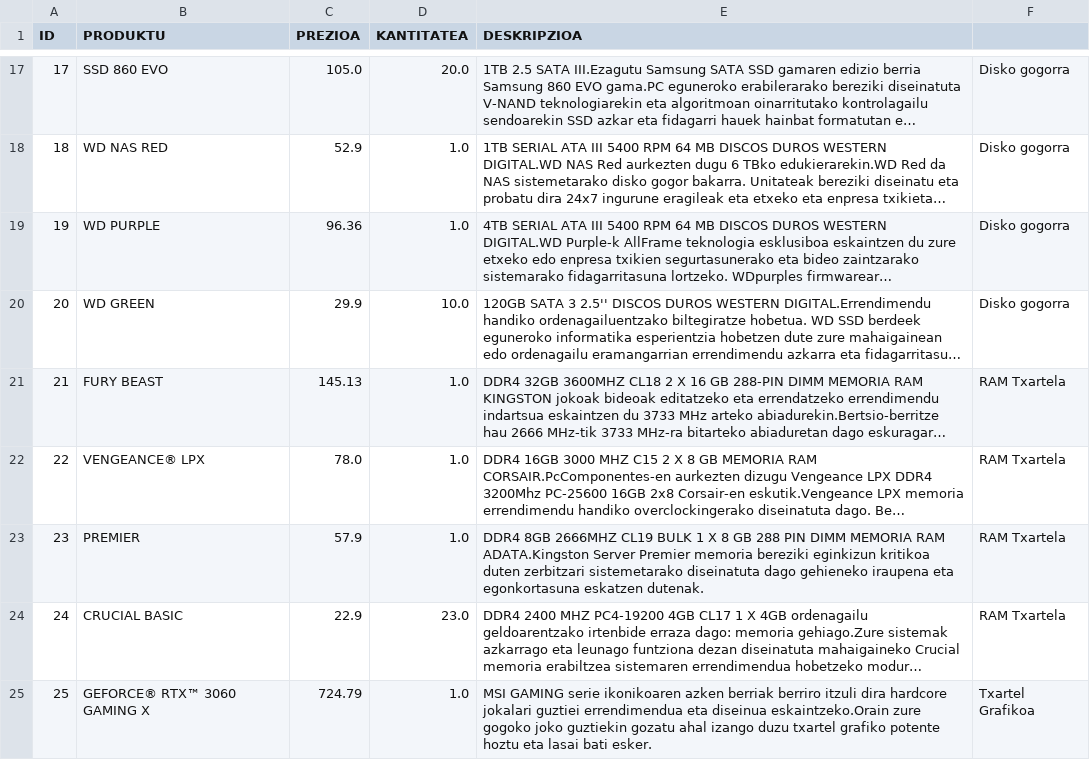
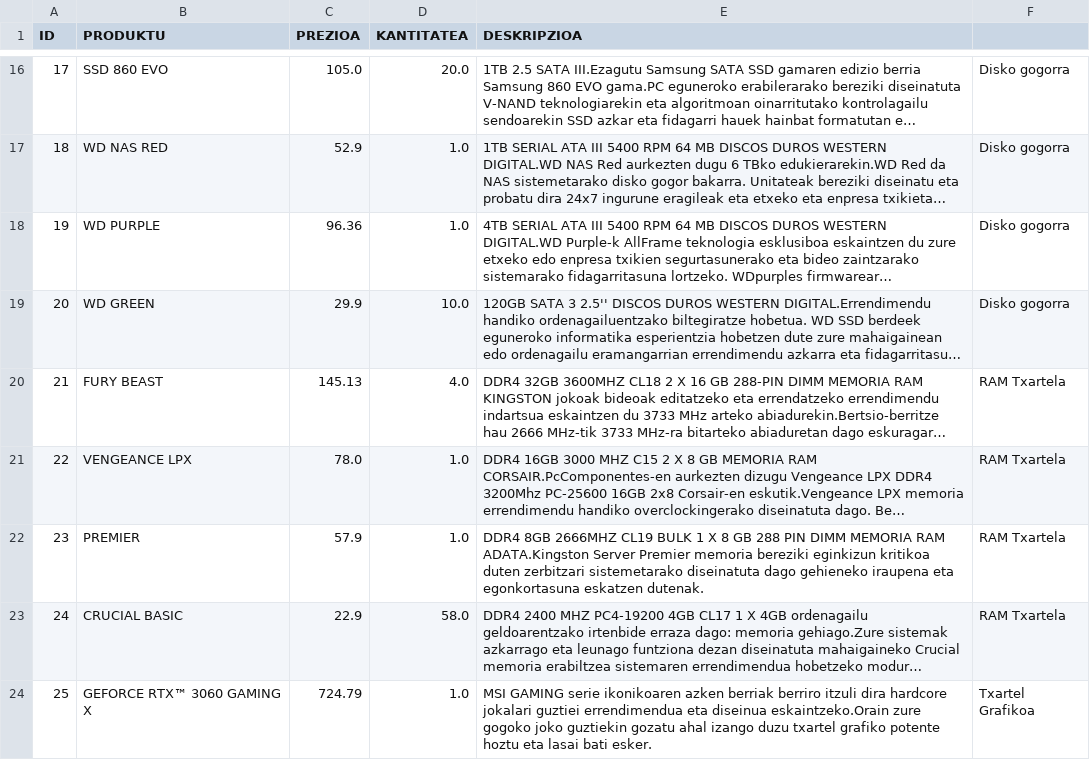
Before and after one commit to beviga99/txispak_erronka, a CSV file: TxipakFondo/app/src/main/res/raw/produktuak.csv, drawn as a sheet; only a part is shown, gaps mark what is left out; long unchanged cells end in …; addresses are those after the commit; the diff covers the shown part only; the diff names each change by its address in the sheet, - before the commit and + after, or states it on an @@ line.

```diff
--- a/TxipakFondo/app/src/main/res/raw/produktuak.csv
+++ b/TxipakFondo/app/src/main/res/raw/produktuak.csv
-D20 (KANTITATEA): 1.0
+D20 (KANTITATEA): 4.0
-B21 (PRODUKTU): VENGEANCE® LPX
+B21 (PRODUKTU): VENGEANCE LPX
-D23 (KANTITATEA): 23.0
+D23 (KANTITATEA): 58.0
-B24 (PRODUKTU): GEFORCE® RTX™ 3060 GAMING X
+B24 (PRODUKTU): GEFORCE RTX™ 3060 GAMING X
```
Also changed, not shown: 2 removed rows and 4 edited cells elsewhere in this file, 39 other files.
